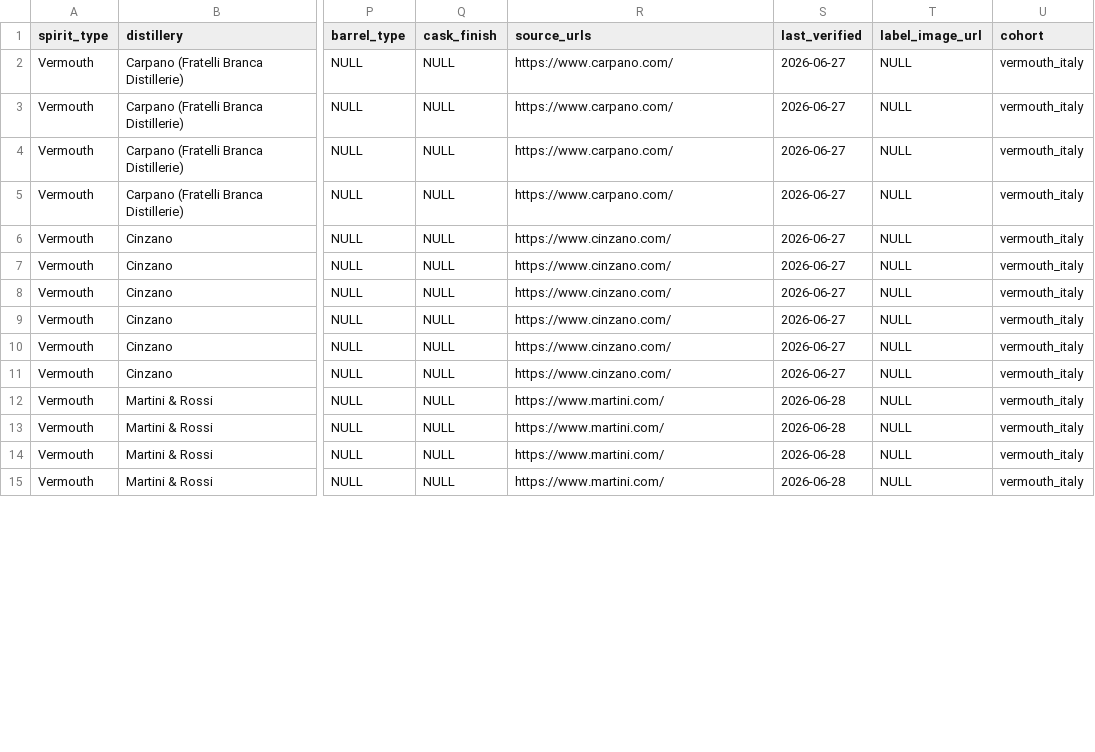
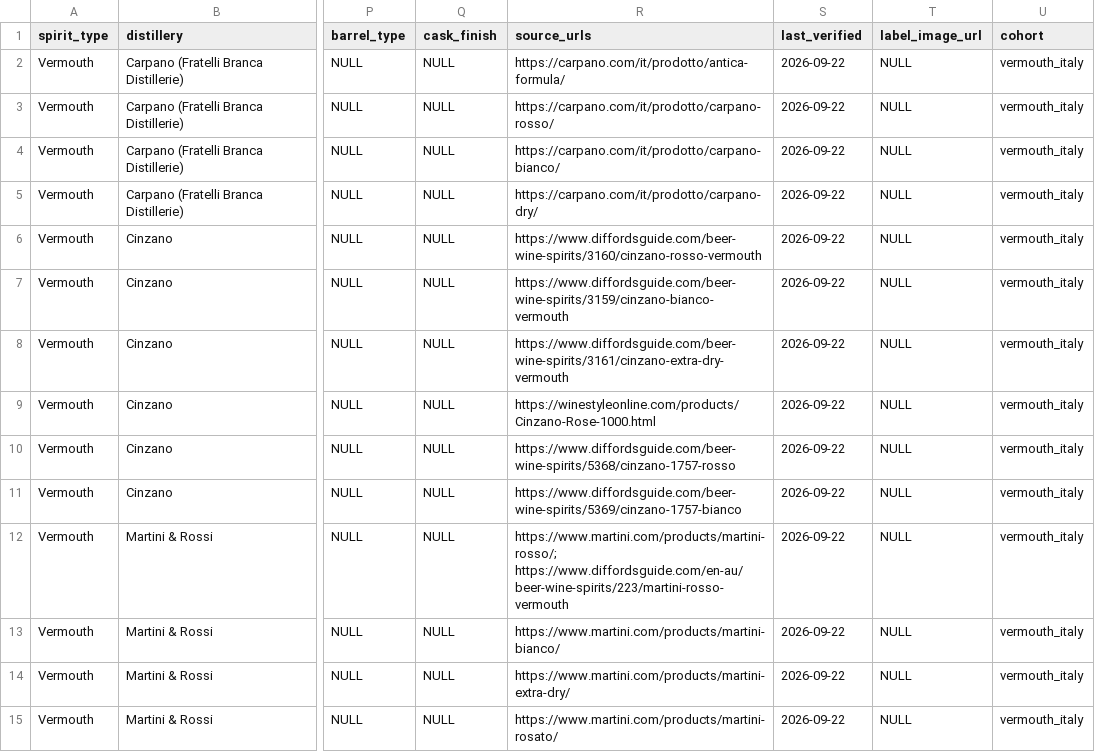
Before and after one commit to the-remade-agency/global-spirits-inventory, a CSV file: data/by_cohort/vermouth_italy.csv, drawn as a sheet; only a part is shown, gaps mark what is left out; the diff covers the shown part only; the diff names each change by its address in the sheet, - before the commit and + after, or states it on an @@ line.

```diff
--- a/data/by_cohort/vermouth_italy.csv
+++ b/data/by_cohort/vermouth_italy.csv
-R2 (source_urls): https://www.carpano.com/
+R2 (source_urls): https://carpano.com/it/prodotto/antica-formula/
-S2:S11 (last_verified): 2026-06-27
+S2:S11 (last_verified): 2026-09-22
-R3 (source_urls): https://www.carpano.com/
+R3 (source_urls): https://carpano.com/it/prodotto/carpano-rosso/
-R4 (source_urls): https://www.carpano.com/
+R4 (source_urls): https://carpano.com/it/prodotto/carpano-bianco/
-R5 (source_urls): https://www.carpano.com/
+R5 (source_urls): https://carpano.com/it/prodotto/carpano-dry/
-R6 (source_urls): https://www.cinzano.com/
+R6 (source_urls): https://www.diffordsguide.com/beer-wine-spirits/3160/cinzano-rosso-vermouth
-R7 (source_urls): https://www.cinzano.com/
+R7 (source_urls): https://www.diffordsguide.com/beer-wine-spirits/3159/cinzano-bianco-vermouth
-R8 (source_urls): https://www.cinzano.com/
+R8 (source_urls): https://www.diffordsguide.com/beer-wine-spirits/3161/cinzano-extra-dry-vermouth
-R9 (source_urls): https://www.cinzano.com/
+R9 (source_urls): https://winestyleonline.com/products/Cinzano-Rose-1000.html
-R10 (source_urls): https://www.cinzano.com/
+R10 (source_urls): https://www.diffordsguide.com/beer-wine-spirits/5368/cinzano-1757-rosso
-R11 (source_urls): https://www.cinzano.com/
+R11 (source_urls): https://www.diffordsguide.com/beer-wine-spirits/5369/cinzano-1757-bianco
-R12 (source_urls): https://www.martini.com/
+R12 (source_urls): https://www.martini.com/products/martini-rosso/; https://www.diffordsguide.com/en-au/beer-wine-spirits/223/martini-rosso-vermouth
-S12:S15 (last_verified): 2026-06-28
+S12:S15 (last_verified): 2026-09-22
-R13 (source_urls): https://www.martini.com/
+R13 (source_urls): https://www.martini.com/products/martini-bianco/
-R14 (source_urls): https://www.martini.com/
+R14 (source_urls): https://www.martini.com/products/martini-extra-dry/
-R15 (source_urls): https://www.martini.com/
+R15 (source_urls): https://www.martini.com/products/martini-rosato/
```
Also changed, not shown: 56 edited cells elsewhere in this file, data/by_cohort/bourbon_indiana.csv, data/by_cohort/gin_ireland.csv, 36 other files.
